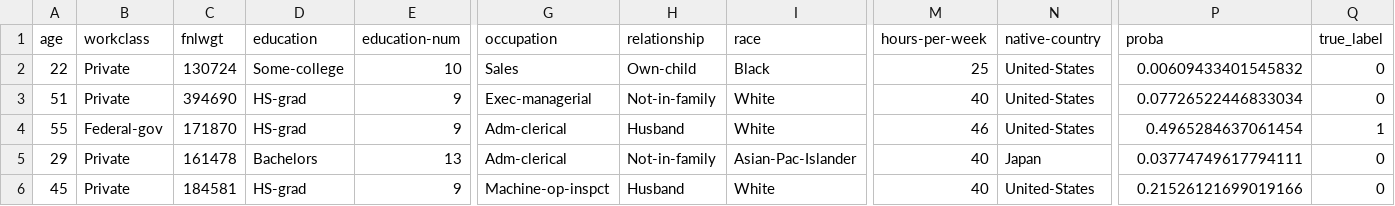
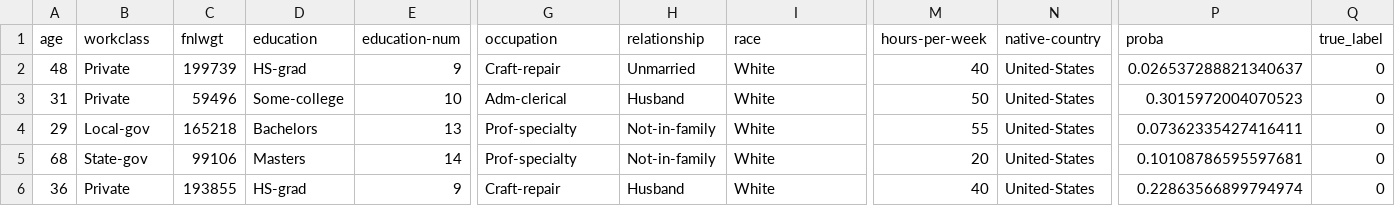
Before and after one commit to Teytey2002/Multi-Agent_AdversarialEvaluationofCounterfactualExplanations, a CSV file: results/unfavorable_samples.csv, drawn as a sheet; only a part is shown, gaps mark what is left out; removed rows and columns are numbered as before the commit, all else as after; rows hold the shown columns only; the diff covers the shown part only; the diff names each change by its address in the sheet, - before the commit and + after, or states it on an @@ line.

```diff
--- a/results/unfavorable_samples.csv
+++ b/results/unfavorable_samples.csv
-row 2: 22 | Private | 130724 | Some-college | 10 | Sales | Own-child | Black | 25 | United-States | 0.00609433401545832 | 0
-A2 (age): 51
+A2 (age): 48
-C2 (fnlwgt): 394690
+C2 (fnlwgt): 199739
-G2 (occupation): Exec-managerial
+G2 (occupation): Craft-repair
-H2 (relationship): Not-in-family
+H2 (relationship): Unmarried
-P2 (proba): 0.07726522446833034
+P2 (proba): 0.026537288821340637
-A3 (age): 55
+A3 (age): 31
-B3 (workclass): Federal-gov
+B3 (workclass): Private
-C3 (fnlwgt): 171870
+C3 (fnlwgt): 59496
-D3 (education): HS-grad
+D3 (education): Some-college
-E3 (education-num): 9
+E3 (education-num): 10
-M3 (hours-per-week): 46
+M3 (hours-per-week): 50
-P3 (proba): 0.4965284637061454
+P3 (proba): 0.3015972004070523
-Q3 (true_label): 1
+Q3 (true_label): 0
-B4 (workclass): Private
+B4 (workclass): Local-gov
-C4 (fnlwgt): 161478
+C4 (fnlwgt): 165218
-G4 (occupation): Adm-clerical
+G4 (occupation): Prof-specialty
-I4 (race): Asian-Pac-Islander
+I4 (race): White
-M4 (hours-per-week): 40
+M4 (hours-per-week): 55
-N4 (native-country): Japan
+N4 (native-country): United-States
-P4 (proba): 0.03774749617794111
+P4 (proba): 0.07362335427416411
+row 5: 68 | State-gov | 99106 | Masters | 14 | Prof-specialty | Not-in-family | White | 20 | United-States | 0.10108786595597681 | 0
-A6 (age): 45
+A6 (age): 36
-C6 (fnlwgt): 184581
+C6 (fnlwgt): 193855
-G6 (occupation): Machine-op-inspct
+G6 (occupation): Craft-repair
-P6 (proba): 0.21526121699019166
+P6 (proba): 0.22863566899794974
```
Also changed, not shown: 1 added row, 1 removed row and 33 edited cells elsewhere in this file, results/cf_metrics_global.csv, results/cf_metrics_per_instance.csv, 5 other files.
